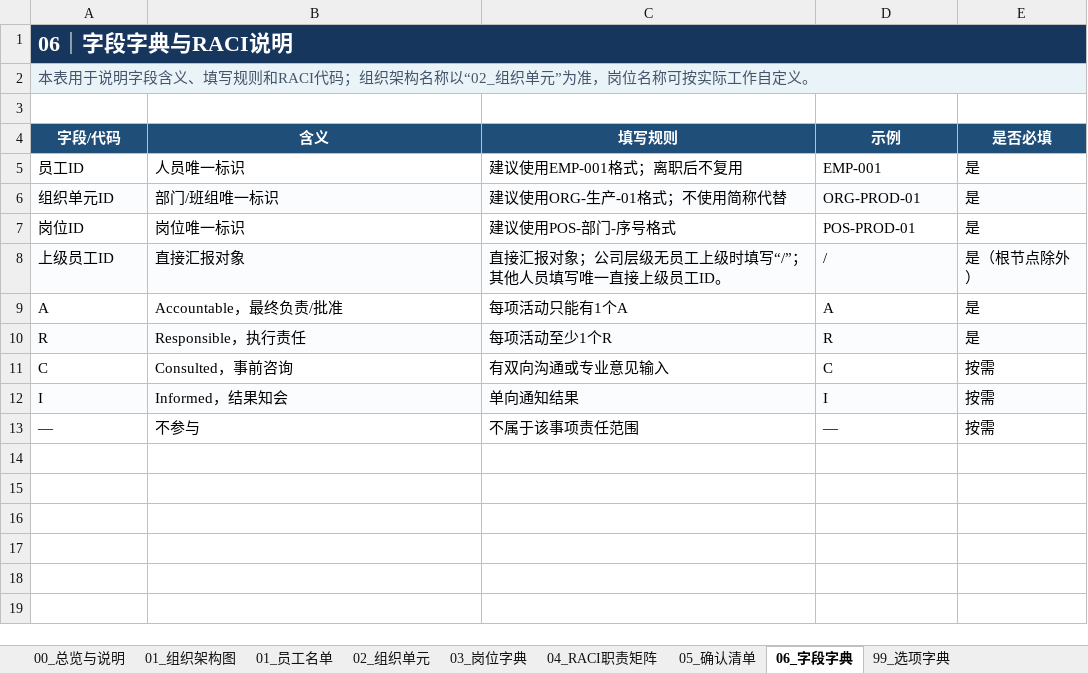
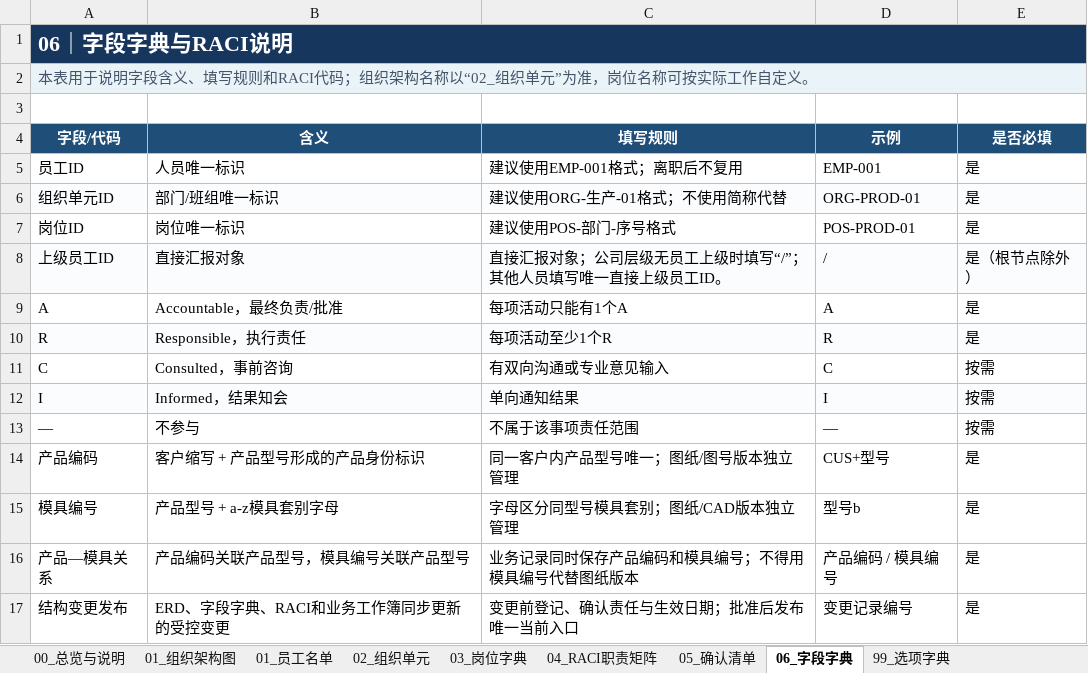
Before and after one commit to wang-minghan/notbook, an Excel workbook: 02_Areas/工作经历/鑫犇电子有限公司/00_公司治理/鑫犇电子_公司组织架构与职责矩阵模板.xlsx, sheet 06_字段字典, drawn as a sheet; values as stored, in another font and other column widths than the file's, no borders; the diff names each change by its address in the sheet, - before the commit and + after, or states it on an @@ line.

```diff
--- a/02_Areas/工作经历/鑫犇电子有限公司/00_公司治理/鑫犇电子_公司组织架构与职责矩阵模板.xlsx (sheet 06_字段字典)
+++ b/02_Areas/工作经历/鑫犇电子有限公司/00_公司治理/鑫犇电子_公司组织架构与职责矩阵模板.xlsx (sheet 06_字段字典)
+row 14: 产品编码 | 客户缩写 + 产品型号形成的产品身份标识 | 同一客户内产品型号唯一；图纸/图号版本独立管理 | CUS+型号 | 是
+row 15: 模具编号 | 产品型号 + a-z模具套别字母 | 字母区分同型号模具套别；图纸/CAD版本独立管理 | 型号b | 是
+row 16: 产品—模具关系 | 产品编码关联产品型号，模具编号关联产品型号 | 业务记录同时保存产品编码和模具编号；不得用模具编号代替图纸版本 | 产品编码 / 模具编号 | 是
+row 17: 结构变更发布 | ERD、字段字典、RACI和业务工作簿同步更新的受控变更 | 变更前登记、确认责任与生效日期；批准后发布唯一当前入口 | 变更记录编号 | 是
```
Also changed, not shown: sheet 04_RACI职责矩阵, sheet 07_编码与关系规则, sheet 00_总览与说明, charts or pictures, 02_Areas/工作经历/鑫犇电子有限公司/01_生产部/模具维修组/模具与维修模板.xlsx, 02_Areas/工作经历/鑫犇电子有限公司/03_营运部/业务/订单与供应商模板.xlsx, 24 other files.
